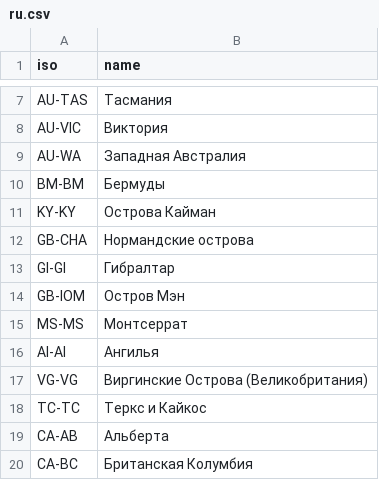
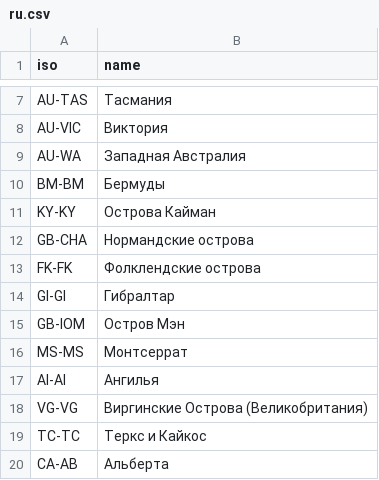
Before and after one commit to SailorMax/data, a CSV file: geo/translates/regions/ru.csv, drawn as a sheet; only a part is shown, gaps mark what is left out; the shorter side is filled out with more unchanged rows; the diff names each change by its address in the sheet, - before the commit and + after, or states it on an @@ line.

Commit message:
ru translation for FK-FK

```diff
--- a/geo/translates/regions/ru.csv
+++ b/geo/translates/regions/ru.csv
+row 13: FK-FK | Фолклендские острова
```
